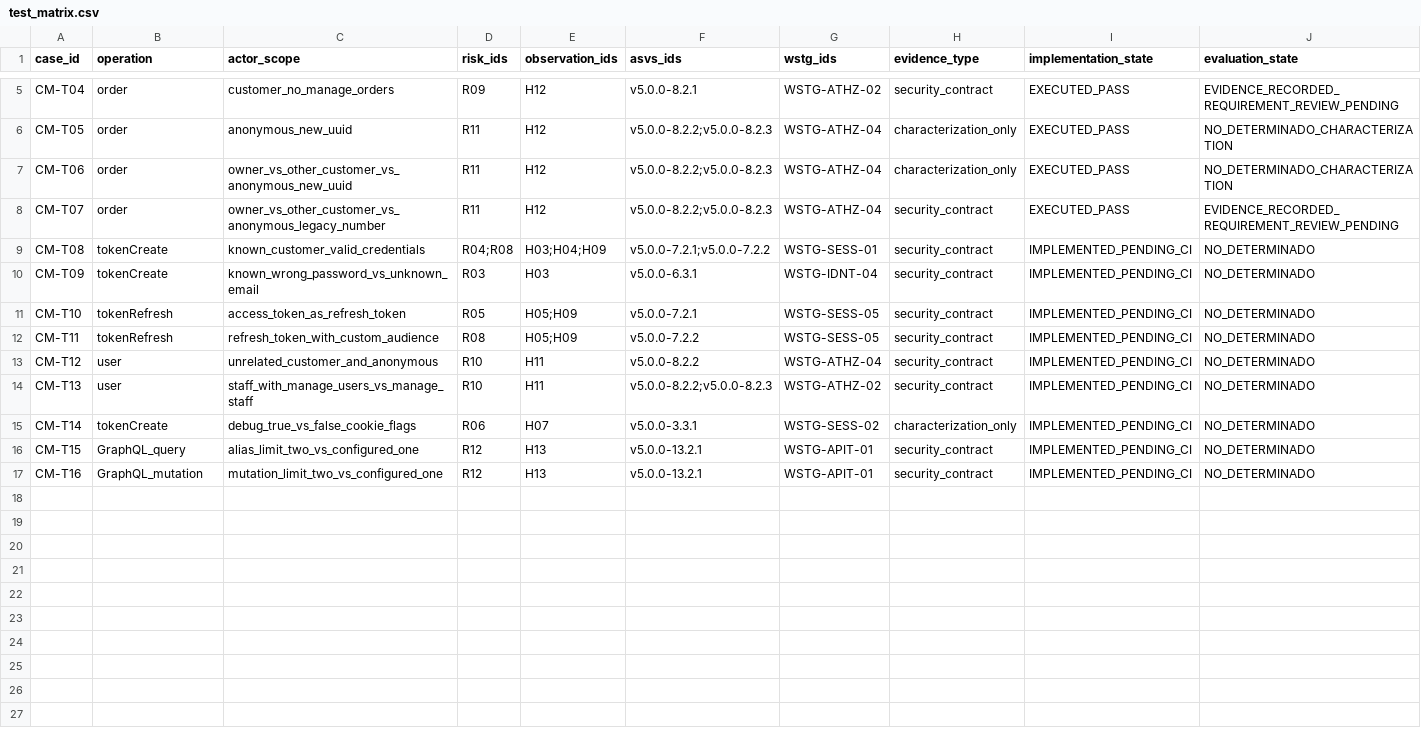
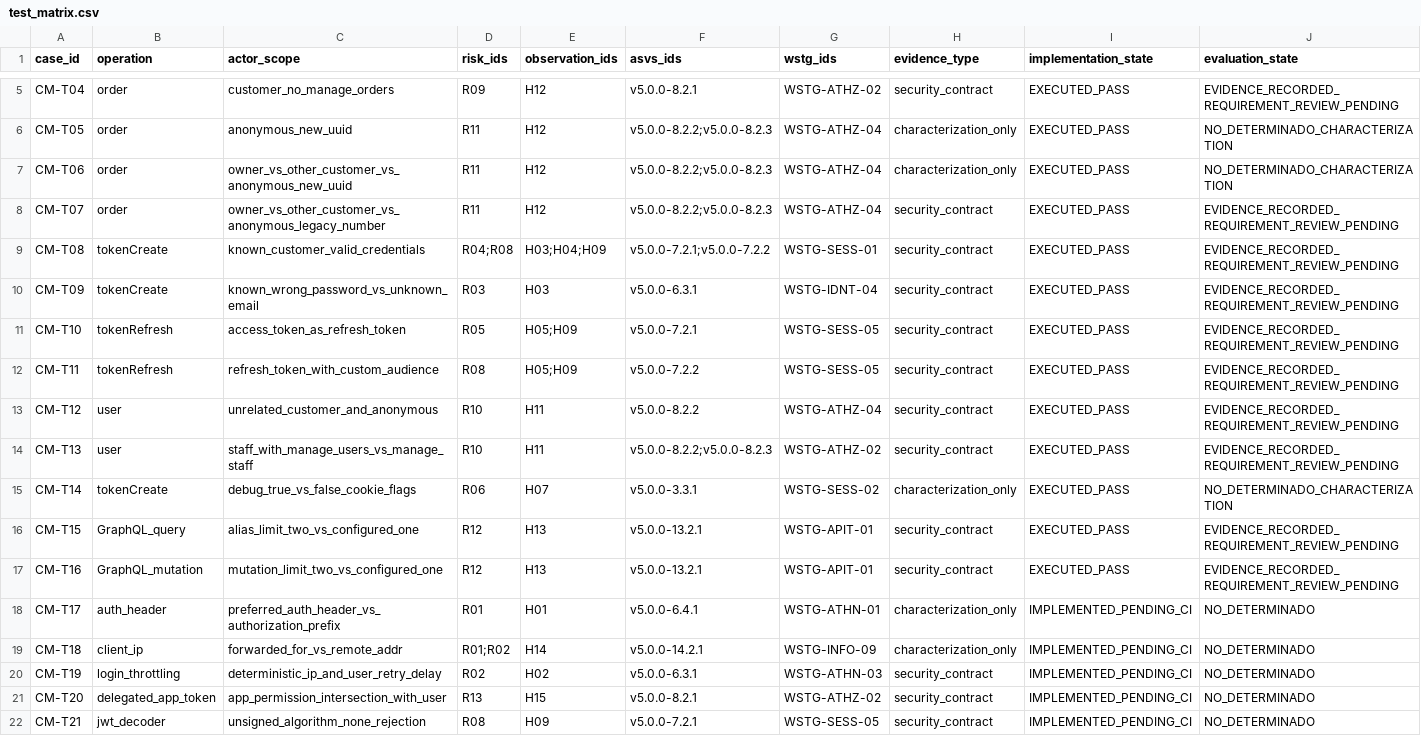
Before and after one commit to Arkthos/saleor, a CSV file: security/cybermarket/test_matrix.csv, drawn as a sheet; only a part is shown, gaps mark what is left out.

Commit message:
docs(test): mark 21/21 C4 and trace C5 trust/delegated checks

```diff
--- a/security/cybermarket/test_matrix.csv
+++ b/security/cybermarket/test_matrix.csv
@@ -8,10 +8,15 @@ CM-T06,order,owner_vs_other_customer_vs_anonymous_new_uuid,R11,H12,v5.0.0-8.2.2;
 CM-T07,order,owner_vs_other_customer_vs_anonymous_legacy_number,R11,H12,v5.0.0-8.2.2;v5.0.0-8.2.3,WSTG-ATHZ-04,security_contract,EXECUTED_PASS,EVIDENCE_RECORDED_REQUIREMENT_REVIEW_PENDING
-CM-T08,tokenCreate,known_customer_valid_credentials,R04;R08,H03;H04;H09,v5.0.0-7.2.1;v5.0.0-7.2.2,WSTG-SESS-01,security_contract,IMPLEMENTED_PENDING_CI,NO_DETERMINADO
-CM-T09,tokenCreate,known_wrong_password_vs_unknown_email,R03,H03,v5.0.0-6.3.1,WSTG-IDNT-04,security_contract,IMPLEMENTED_PENDING_CI,NO_DETERMINADO
-CM-T10,tokenRefresh,access_token_as_refresh_token,R05,H05;H09,v5.0.0-7.2.1,WSTG-SESS-05,security_contract,IMPLEMENTED_PENDING_CI,NO_DETERMINADO
-CM-T11,tokenRefresh,refresh_token_with_custom_audience,R08,H05;H09,v5.0.0-7.2.2,WSTG-SESS-05,security_contract,IMPLEMENTED_PENDING_CI,NO_DETERMINADO
-CM-T12,user,unrelated_customer_and_anonymous,R10,H11,v5.0.0-8.2.2,WSTG-ATHZ-04,security_contract,IMPLEMENTED_PENDING_CI,NO_DETERMINADO
-CM-T13,user,staff_with_manage_users_vs_manage_staff,R10,H11,v5.0.0-8.2.2;v5.0.0-8.2.3,WSTG-ATHZ-02,security_contract,IMPLEMENTED_PENDING_CI,NO_DETERMINADO
-CM-T14,tokenCreate,debug_true_vs_false_cookie_flags,R06,H07,v5.0.0-3.3.1,WSTG-SESS-02,characterization_only,IMPLEMENTED_PENDING_CI,NO_DETERMINADO
-CM-T15,GraphQL_query,alias_limit_two_vs_configured_one,R12,H13,v5.0.0-13.2.1,WSTG-APIT-01,security_contract,IMPLEMENTED_PENDING_CI,NO_DETERMINADO
-CM-T16,GraphQL_mutation,mutation_limit_two_vs_configured_one,R12,H13,v5.0.0-13.2.1,WSTG-APIT-01,security_contract,IMPLEMENTED_PENDING_CI,NO_DETERMINADO
+CM-T08,tokenCreate,known_customer_valid_credentials,R04;R08,H03;H04;H09,v5.0.0-7.2.1;v5.0.0-7.2.2,WSTG-SESS-01,security_contract,EXECUTED_PASS,EVIDENCE_RECORDED_REQUIREMENT_REVIEW_PENDING
+CM-T09,tokenCreate,known_wrong_password_vs_unknown_email,R03,H03,v5.0.0-6.3.1,WSTG-IDNT-04,security_contract,EXECUTED_PASS,EVIDENCE_RECORDED_REQUIREMENT_REVIEW_PENDING
+CM-T10,tokenRefresh,access_token_as_refresh_token,R05,H05;H09,v5.0.0-7.2.1,WSTG-SESS-05,security_contract,EXECUTED_PASS,EVIDENCE_RECORDED_REQUIREMENT_REVIEW_PENDING
+CM-T11,tokenRefresh,refresh_token_with_custom_audience,R08,H05;H09,v5.0.0-7.2.2,WSTG-SESS-05,security_contract,EXECUTED_PASS,EVIDENCE_RECORDED_REQUIREMENT_REVIEW_PENDING
+CM-T12,user,unrelated_customer_and_anonymous,R10,H11,v5.0.0-8.2.2,WSTG-ATHZ-04,security_contract,EXECUTED_PASS,EVIDENCE_RECORDED_REQUIREMENT_REVIEW_PENDING
+CM-T13,user,staff_with_manage_users_vs_manage_staff,R10,H11,v5.0.0-8.2.2;v5.0.0-8.2.3,WSTG-ATHZ-02,security_contract,EXECUTED_PASS,EVIDENCE_RECORDED_REQUIREMENT_REVIEW_PENDING
+CM-T14,tokenCreate,debug_true_vs_false_cookie_flags,R06,H07,v5.0.0-3.3.1,WSTG-SESS-02,characterization_only,EXECUTED_PASS,NO_DETERMINADO_CHARACTERIZATION
+CM-T15,GraphQL_query,alias_limit_two_vs_configured_one,R12,H13,v5.0.0-13.2.1,WSTG-APIT-01,security_contract,EXECUTED_PASS,EVIDENCE_RECORDED_REQUIREMENT_REVIEW_PENDING
+CM-T16,GraphQL_mutation,mutation_limit_two_vs_configured_one,R12,H13,v5.0.0-13.2.1,WSTG-APIT-01,security_contract,EXECUTED_PASS,EVIDENCE_RECORDED_REQUIREMENT_REVIEW_PENDING
+CM-T17,auth_header,preferred_auth_header_vs_authorization_prefix,R01,H01,v5.0.0-6.4.1,WSTG-ATHN-01,characterization_only,IMPLEMENTED_PENDING_CI,NO_DETERMINADO
+CM-T18,client_ip,forwarded_for_vs_remote_addr,R01;R02,H14,v5.0.0-14.2.1,WSTG-INFO-09,characterization_only,IMPLEMENTED_PENDING_CI,NO_DETERMINADO
+CM-T19,login_throttling,deterministic_ip_and_user_retry_delay,R02,H02,v5.0.0-6.3.1,WSTG-ATHN-03,security_contract,IMPLEMENTED_PENDING_CI,NO_DETERMINADO
+CM-T20,delegated_app_token,app_permission_intersection_with_user,R13,H15,v5.0.0-8.2.1,WSTG-ATHZ-02,security_contract,IMPLEMENTED_PENDING_CI,NO_DETERMINADO
+CM-T21,jwt_decoder,unsigned_algorithm_none_rejection,R08,H09,v5.0.0-7.2.1,WSTG-SESS-05,security_contract,IMPLEMENTED_PENDING_CI,NO_DETERMINADO
```
